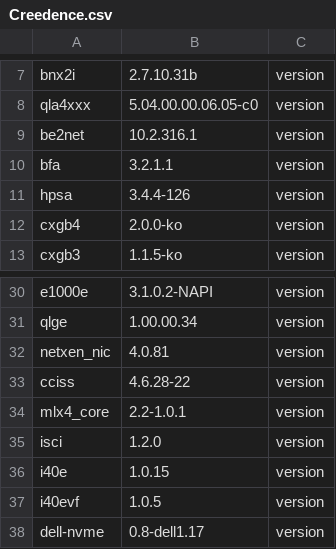
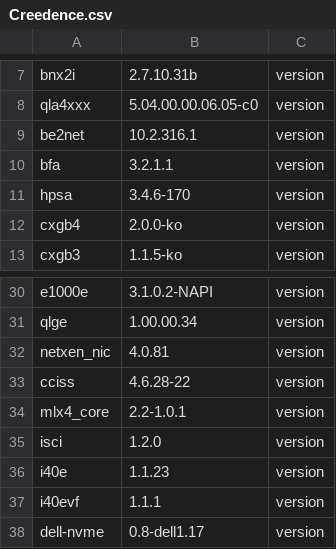
Before and after one commit to gagomes/xenrt, a CSV file: data/driverversions/Creedence.csv, drawn as a sheet; only a part is shown, gaps mark what is left out.

Commit message:
Updating data file for drivers in Creedence due to recent merges.
Signed-off-by: Rob Dobson <rob.dobson@citrix.com>

```diff
--- a/data/driverversions/Creedence.csv
+++ b/data/driverversions/Creedence.csv
@@ -10,3 +10,3 @@ be2net,10.2.316.1,version,
 bfa,3.2.1.1,version,
-hpsa,3.4.4-126,version,
+hpsa,3.4.6-170,version,
 cxgb4,2.0.0-ko,version,
@@ -35,4 +35,4 @@ mlx4_core,2.2-1.0.1,version,
 isci,1.2.0,version,
-i40e,1.0.15,version,
-i40evf,1.0.5,version,
+i40e,1.1.23,version,
+i40evf,1.1.1,version,
 dell-nvme,0.8-dell1.17,version,
```
